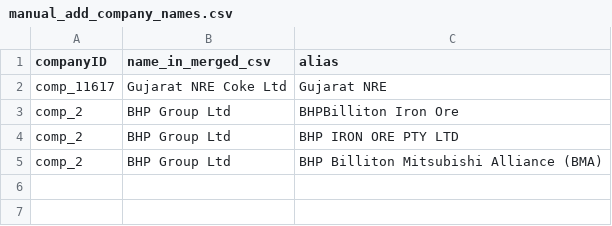
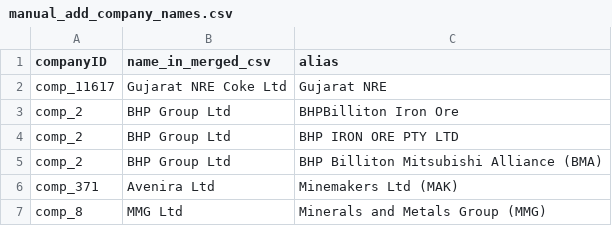
Before and after one commit to mantisfrog/kg-similarities, a CSV file: data/raw/company/manual_add_company_names.csv, drawn as a sheet; the diff names each change by its address in the sheet, - before the commit and + after, or states it on an @@ line.

Commit message:
Fix more dirty values & add Minemakers, MMG in manual names.csv

```diff
--- a/data/raw/company/manual_add_company_names.csv
+++ b/data/raw/company/manual_add_company_names.csv
+row 6: comp_371 | Avenira Ltd | Minemakers Ltd (MAK)
+row 7: comp_8 | MMG Ltd | Minerals and Metals Group (MMG)
```
Also changed, not shown: 1 other file.
